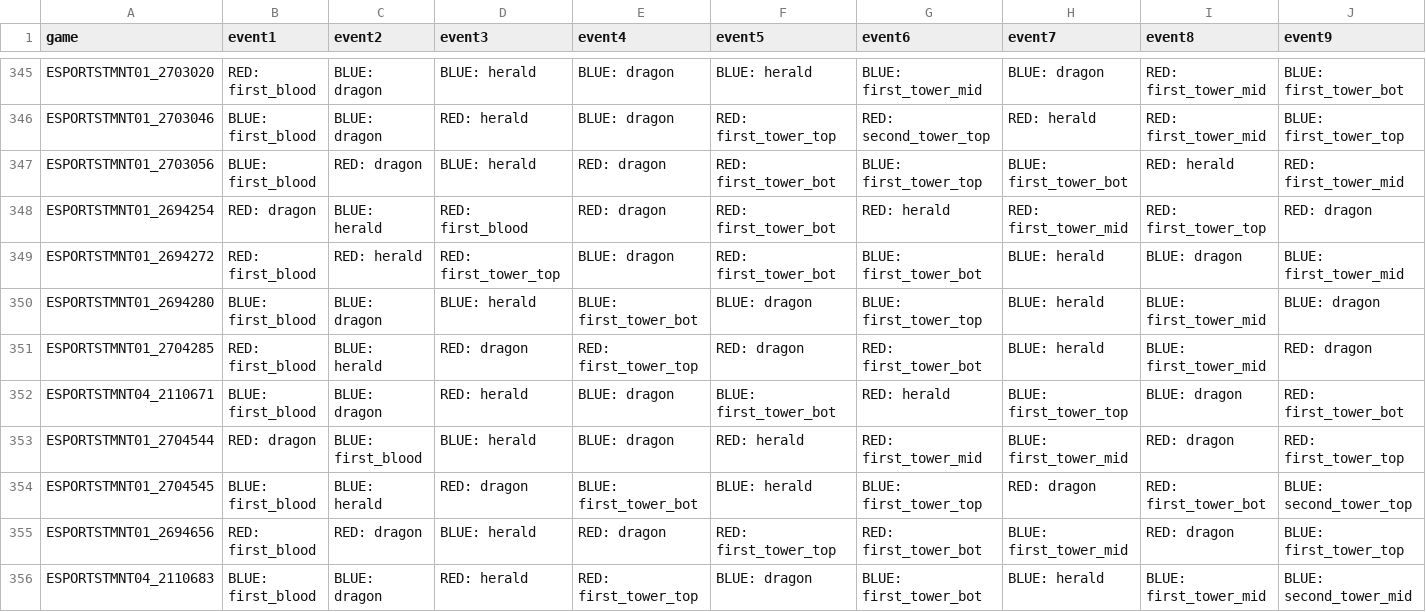
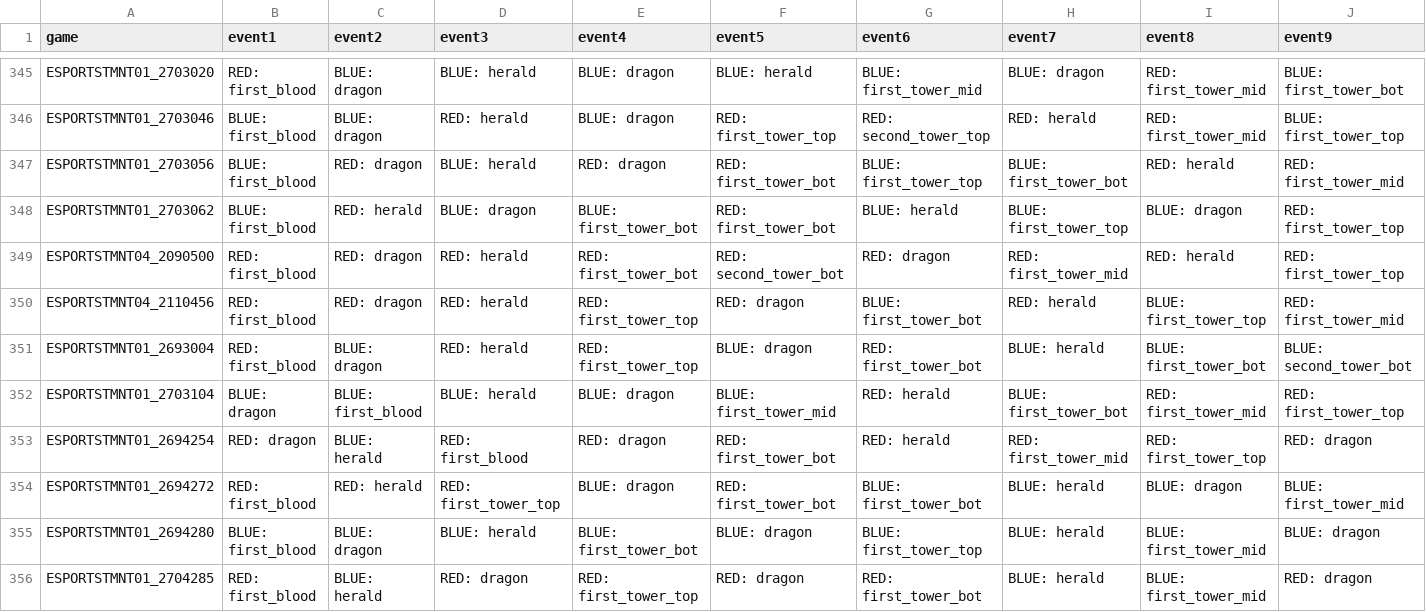
Before and after one commit to lincolncosta/tese, a CSV file: data/clean-one-line.csv, drawn as a sheet; only a part is shown, gaps mark what is left out; the shorter side is filled out with more unchanged rows; rows hold the shown columns only; the diff names each change by its address in the sheet, - before the commit and + after, or states it on an @@ line.

Commit message:
feat: atualizando dataset e reexecutando notebooks

```diff
--- a/data/clean-one-line.csv
+++ b/data/clean-one-line.csv
+row 348: ESPORTSTMNT01_2703062 | BLUE: first_blood | RED: herald | BLUE: dragon | BLUE: first_tower_bot | RED: first_tower_bot | BLUE: herald | BLUE: first_tower_top | BLUE: dragon | RED: first_tower_top
+row 349: ESPORTSTMNT04_2090500 | RED: first_blood | RED: dragon | RED: herald | RED: first_tower_bot | RED: second_tower_bot | RED: dragon | RED: first_tower_mid | RED: herald | RED: first_tower_top
+row 350: ESPORTSTMNT04_2110456 | RED: first_blood | RED: dragon | RED: herald | RED: first_tower_top | RED: dragon | BLUE: first_tower_bot | RED: herald | BLUE: first_tower_top | RED: first_tower_mid
+row 351: ESPORTSTMNT01_2693004 | RED: first_blood | BLUE: dragon | RED: herald | RED: first_tower_top | BLUE: dragon | RED: first_tower_bot | BLUE: herald | BLUE: first_tower_bot | BLUE: second_tower_bot
+row 352: ESPORTSTMNT01_2703104 | BLUE: dragon | BLUE: first_blood | BLUE: herald | BLUE: dragon | BLUE: first_tower_mid | RED: herald | BLUE: first_tower_bot | RED: first_tower_mid | RED: first_tower_top
```
Also changed, not shown: 3 other files.
